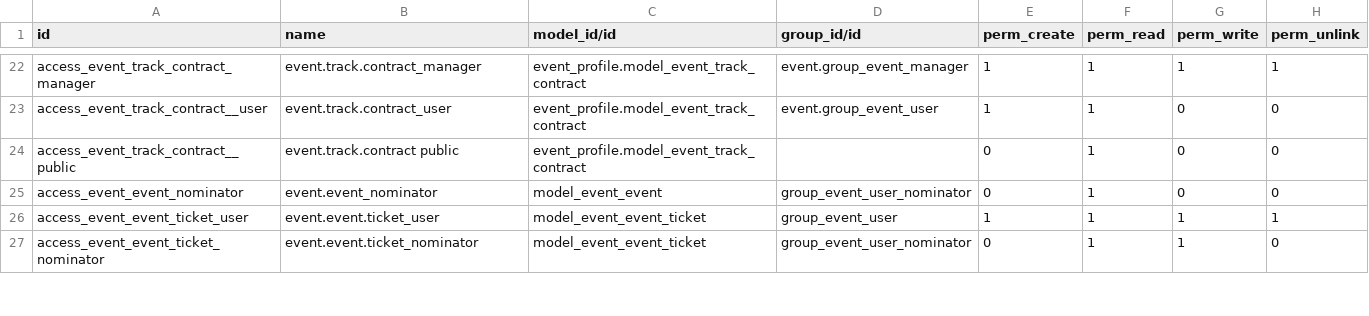
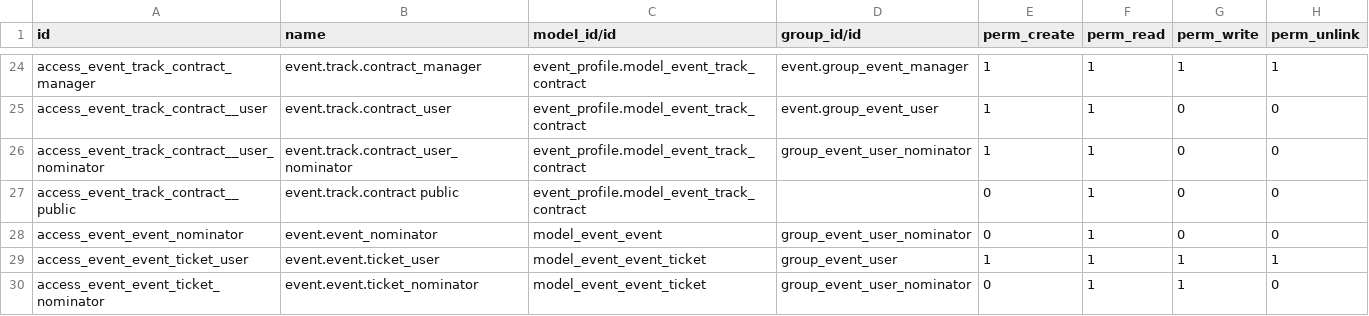
Before and after one commit to QinerTech/ems, a CSV file: security/ir.model.access.csv, drawn as a sheet; only a part is shown, gaps mark what is left out; the diff covers the shown part only.

```diff
--- a/security/ir.model.access.csv
+++ b/security/ir.model.access.csv
@@ -23,2 +25,3 @@ access_event_track_contract_manager,event.track.contract_manager,event_profile.m
 access_event_track_contract__user,event.track.contract_user,event_profile.model_event_track_contract,event.group_event_user,1,1,0,0
+access_event_track_contract__user_nominator,event.track.contract_user_nominator,event_profile.model_event_track_contract,group_event_user_nominator,1,1,0,0
 access_event_track_contract__public,event.track.contract public,event_profile.model_event_track_contract,,0,1,0,0
```
Also changed, not shown: 4 added rows and 7 edited cells elsewhere in this file, 4 other files.
